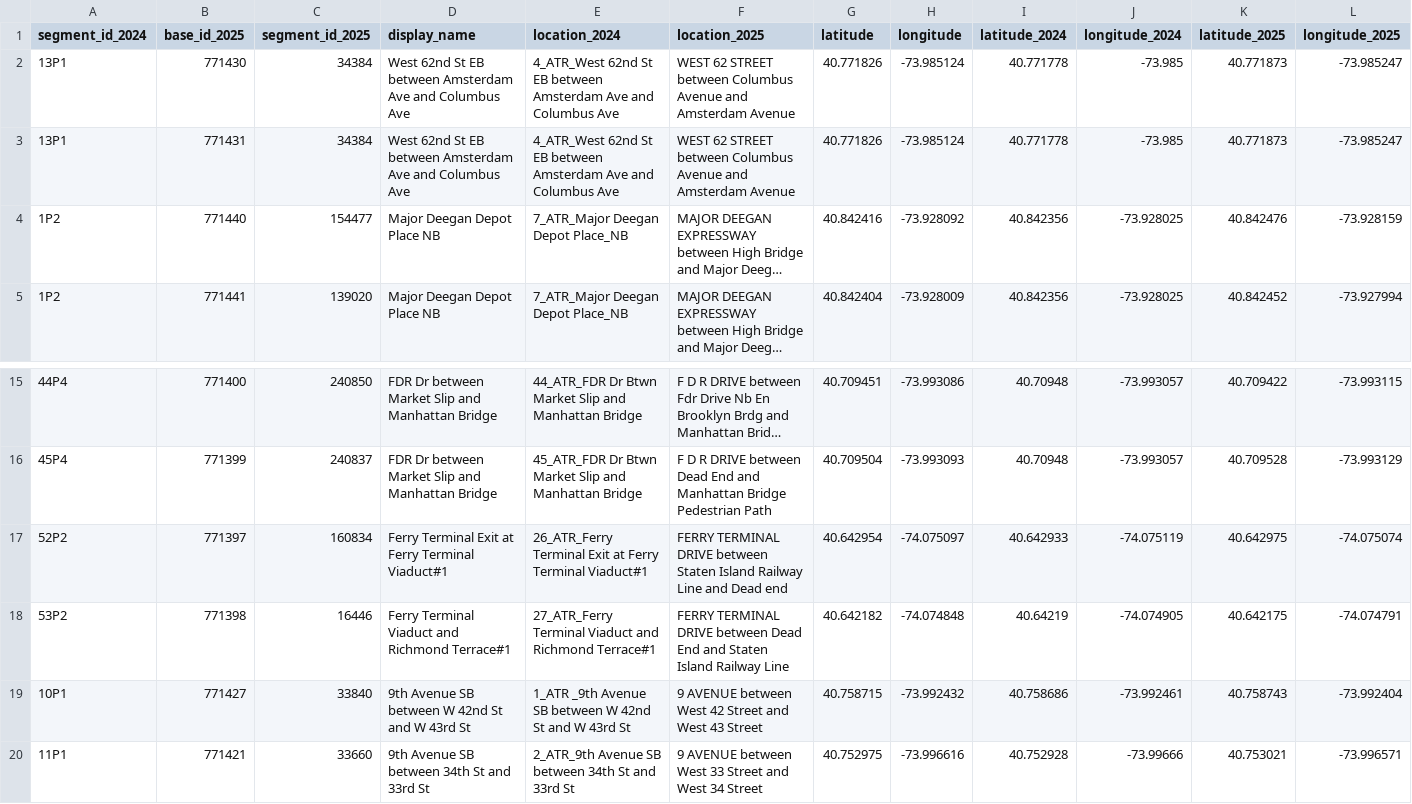
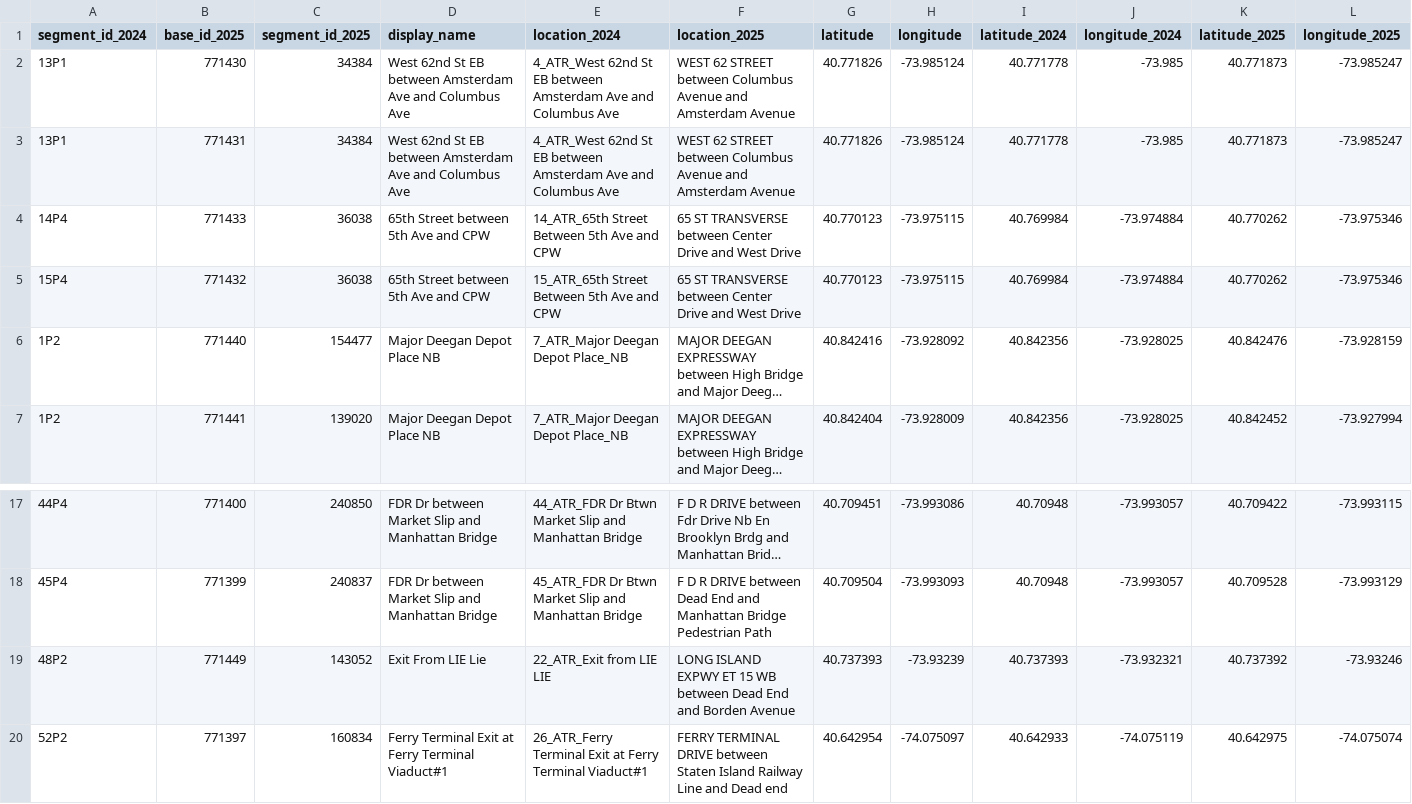
Before and after one commit to jpcollier/reimagined-train, a CSV file: ATR/Analysis/atr_2024_2025_midweek_matches.csv, drawn as a sheet; only a part is shown, gaps mark what is left out; the shorter side is filled out with more unchanged rows; long unchanged cells end in …; rows hold the shown columns only; the diff names each change by its address in the sheet, - before the commit and + after, or states it on an @@ line.

Commit message:
Match partner rows with full YoY values

```diff
--- a/ATR/Analysis/atr_2024_2025_midweek_matches.csv
+++ b/ATR/Analysis/atr_2024_2025_midweek_matches.csv
+row 4: 14P4 | 771433 | 36038 | 65th Street between 5th Ave and CPW | 14_ATR_65th Street Between 5th Ave and CPW | 65 ST TRANSVERSE between Center Drive and West Drive | 40.770123 | -73.975115 | 40.769984 | -73.974884 | 40.770262 | -73.975346
+row 5: 15P4 | 771432 | 36038 | 65th Street between 5th Ave and CPW | 15_ATR_65th Street Between 5th Ave and CPW | 65 ST TRANSVERSE between Center Drive and West Drive | 40.770123 | -73.975115 | 40.769984 | -73.974884 | 40.770262 | -73.975346
+row 19: 48P2 | 771449 | 143052 | Exit From LIE Lie | 22_ATR_Exit from LIE LIE | LONG ISLAND EXPWY ET 15 WB between Dead End and Borden Avenue | 40.737393 | -73.93239 | 40.737393 | -73.932321 | 40.737392 | -73.93246
```
Also changed, not shown: ATR/Analysis/atr_partner_gap_review.csv, 3 other files.
